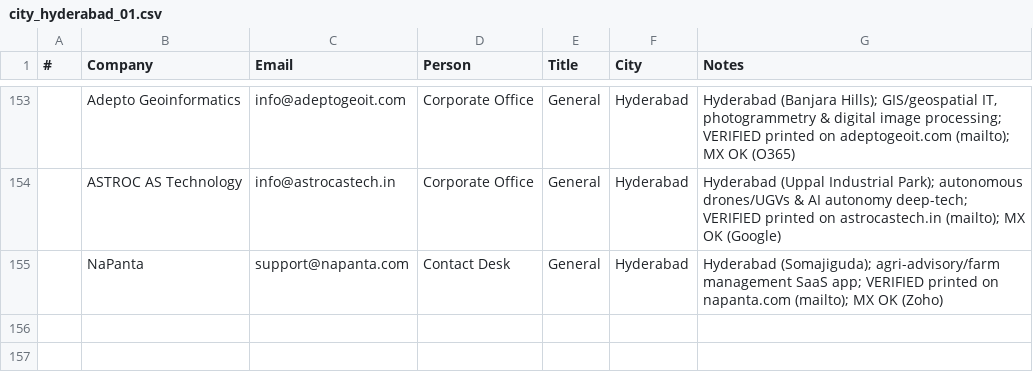
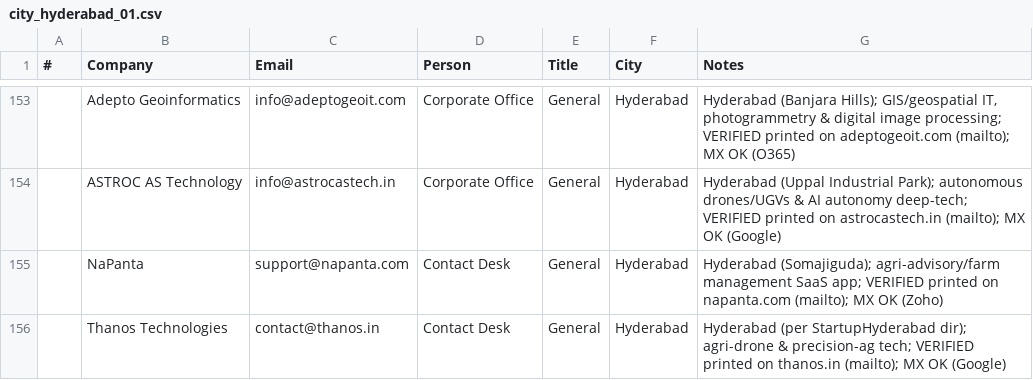
Before and after one commit to eeshsaxena/outreach-emails, a CSV file: industry/city/city_hyderabad_01.csv, drawn as a sheet; only a part is shown, gaps mark what is left out; the diff names each change by its address in the sheet, - before the commit and + after, or states it on an @@ line.

Commit message:
data(hyderabad): add Thanos Technologies (site-verified)
contact@thanos.in, printed on thanos.in; MX OK.

```diff
--- a/industry/city/city_hyderabad_01.csv
+++ b/industry/city/city_hyderabad_01.csv
+row 156:  | Thanos Technologies | contact@thanos.in | Contact Desk | General | Hyderabad | Hyderabad (per StartupHyderabad dir); agri-drone & precision-ag tech; VERIFIED printed on thanos.in (mailto); MX OK (Google)
```
Also changed, not shown: industry/all_emails.csv.
